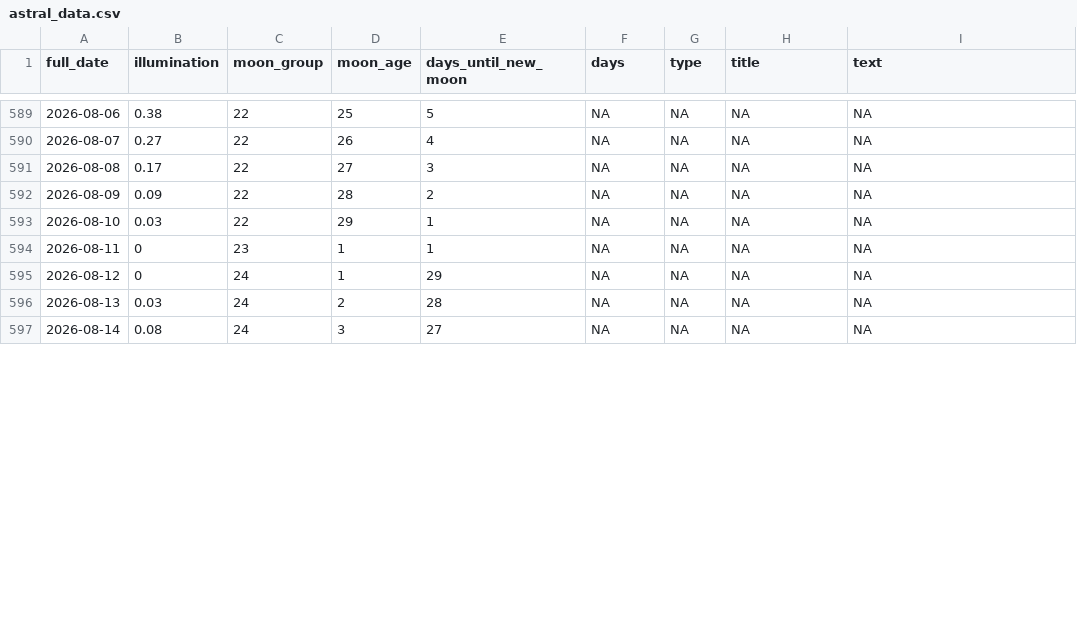
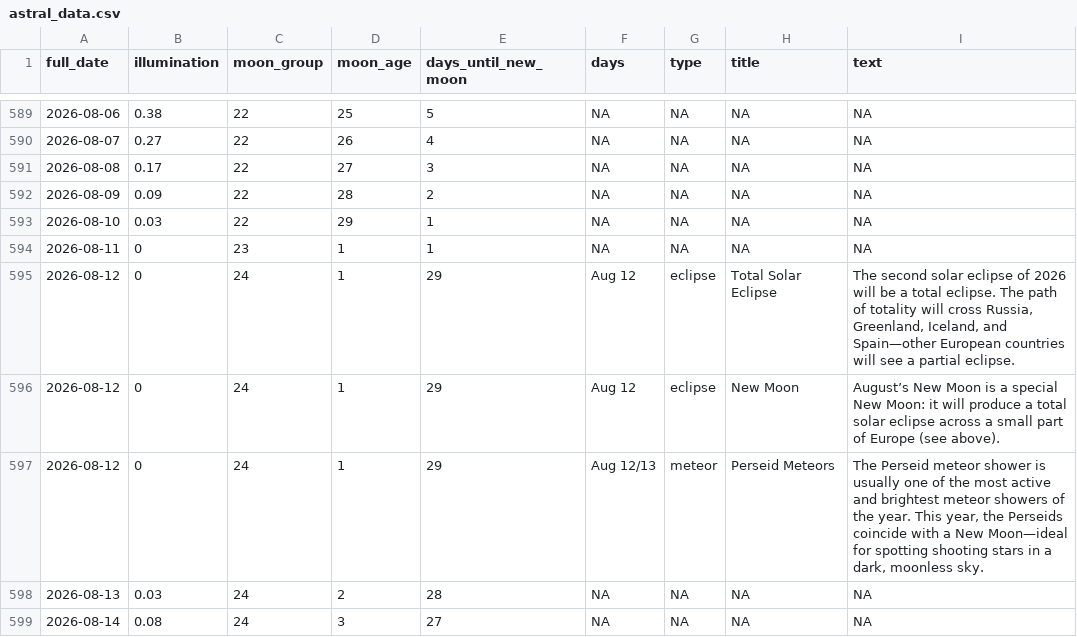
Before and after one commit to josephjefe/astral_events, a CSV file: Data/astral_data.csv, drawn as a sheet; only a part is shown, gaps mark what is left out; the diff covers the shown part only.

```diff
--- a/Data/astral_data.csv
+++ b/Data/astral_data.csv
@@ -594,3 +594,5 @@ full_date,illumination,moon_group,moon_age,days_until_new_moon,days,type,title,t
 2026-08-11,0,23,1,1,NA,NA,NA,NA
-2026-08-12,0,24,1,29,NA,NA,NA,NA
+2026-08-12,0,24,1,29,Aug 12,eclipse,Total Solar Eclipse,"The second solar eclipse of 2026 will be a total eclipse. The path of totality will cross Russia, Greenland, Iceland, and Spain—other European countries will see a partial eclipse."
+2026-08-12,0,24,1,29,Aug 12,eclipse,New Moon,August’s New Moon is a special New Moon: it will produce a total solar eclipse across a small part of Europe (see above).
+2026-08-12,0,24,1,29,Aug 12/13,meteor,Perseid Meteors,"The Perseid meteor shower is usually one of the most active and brightest meteor showers of the year. This year, the Perseids coincide with a New Moon—ideal for spotting shooting stars in a dark, moonless sky."
 2026-08-13,0.03,24,2,28,NA,NA,NA,NA
```
Also changed, not shown: 1 added row and 24 edited cells elsewhere in this file.
